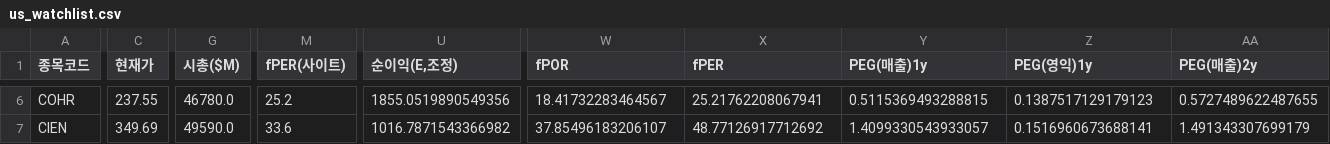
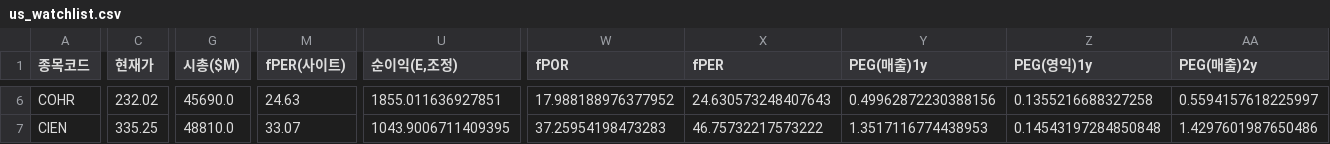
Before and after one commit to Dapsipri-Kipchoge/Time-etf-value, a CSV file: data/us_watchlist.csv, drawn as a sheet; only a part is shown, gaps mark what is left out; the diff covers the shown part only; the diff names each change by its address in the sheet, - before the commit and + after, or states it on an @@ line.

Commit message:
data 2026-10-20

```diff
--- a/data/us_watchlist.csv
+++ b/data/us_watchlist.csv
-C6 (현재가): 237.55
+C6 (현재가): 232.02
-G6 (시총($M)): 46780.0
+G6 (시총($M)): 45690.0
-M6 (fPER(사이트)): 25.2
+M6 (fPER(사이트)): 24.63
-U6 (순이익(E,조정)): 1855.0519890549356
+U6 (순이익(E,조정)): 1855.011636927851
-W6 (fPOR): 18.41732283464567
+W6 (fPOR): 17.988188976377952
-X6 (fPER): 25.21762208067941
+X6 (fPER): 24.630573248407643
-Y6 (PEG(매출)1y): 0.5115369493288815
+Y6 (PEG(매출)1y): 0.49962872230388156
-Z6 (PEG(영익)1y): 0.1387517129179123
+Z6 (PEG(영익)1y): 0.1355216688327258
-AA6 (PEG(매출)2y): 0.5727489622487655
+AA6 (PEG(매출)2y): 0.5594157618225997
-C7 (현재가): 349.69
+C7 (현재가): 335.25
-G7 (시총($M)): 49590.0
+G7 (시총($M)): 48810.0
-M7 (fPER(사이트)): 33.6
+M7 (fPER(사이트)): 33.07
-U7 (순이익(E,조정)): 1016.7871543366982
+U7 (순이익(E,조정)): 1043.9006711409395
-W7 (fPOR): 37.85496183206107
+W7 (fPOR): 37.25954198473283
-X7 (fPER): 48.77126917712692
+X7 (fPER): 46.75732217573222
-Y7 (PEG(매출)1y): 1.4099330543933057
+Y7 (PEG(매출)1y): 1.3517116774438953
-Z7 (PEG(영익)1y): 0.1516960673688141
+Z7 (PEG(영익)1y): 0.14543197284850848
-AA7 (PEG(매출)2y): 1.491343307699179
+AA7 (PEG(매출)2y): 1.4297601987650486
```
Also changed, not shown: 2 removed rows and 107 edited cells elsewhere in this file, data/holdings.csv, data/universe.csv, 3 other files.
